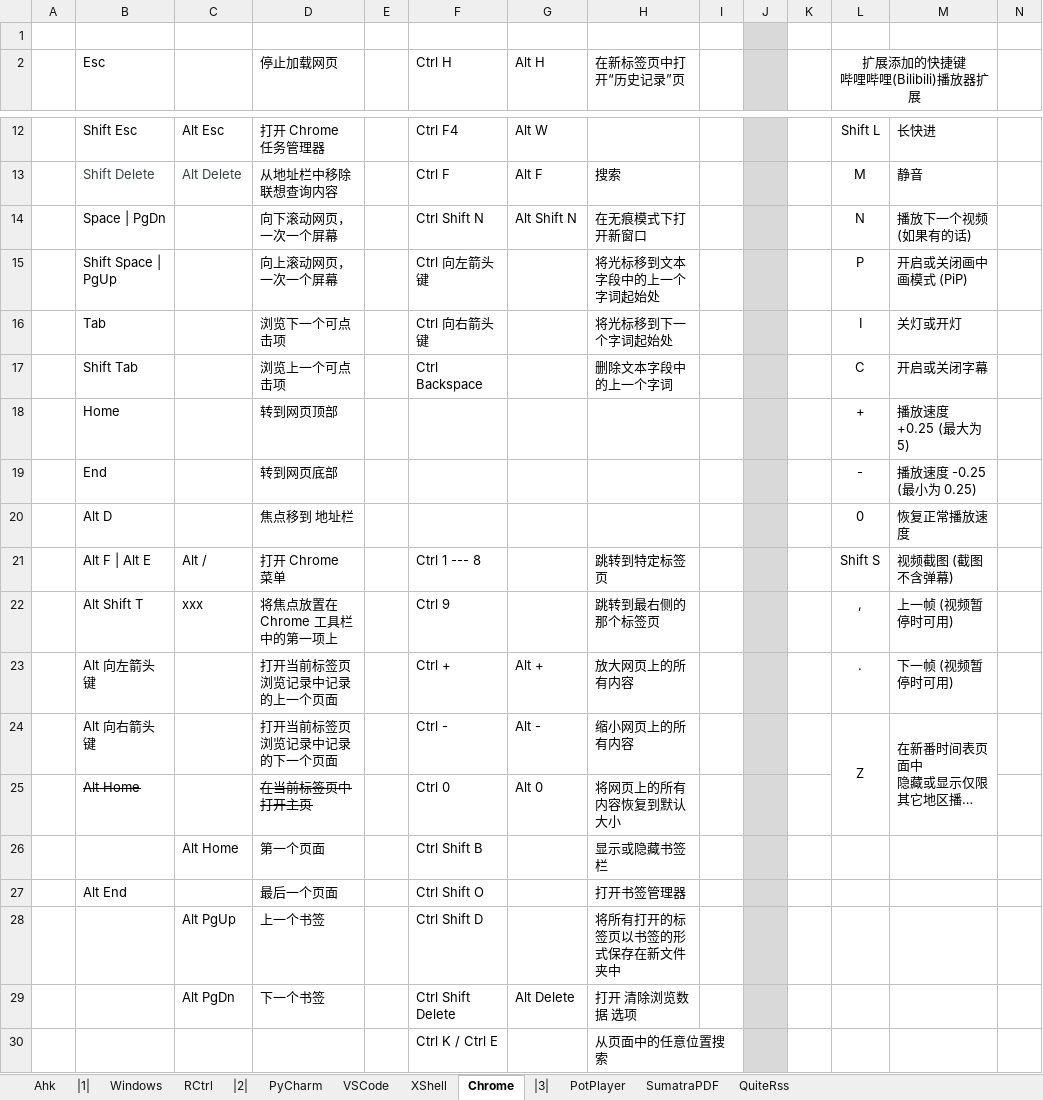
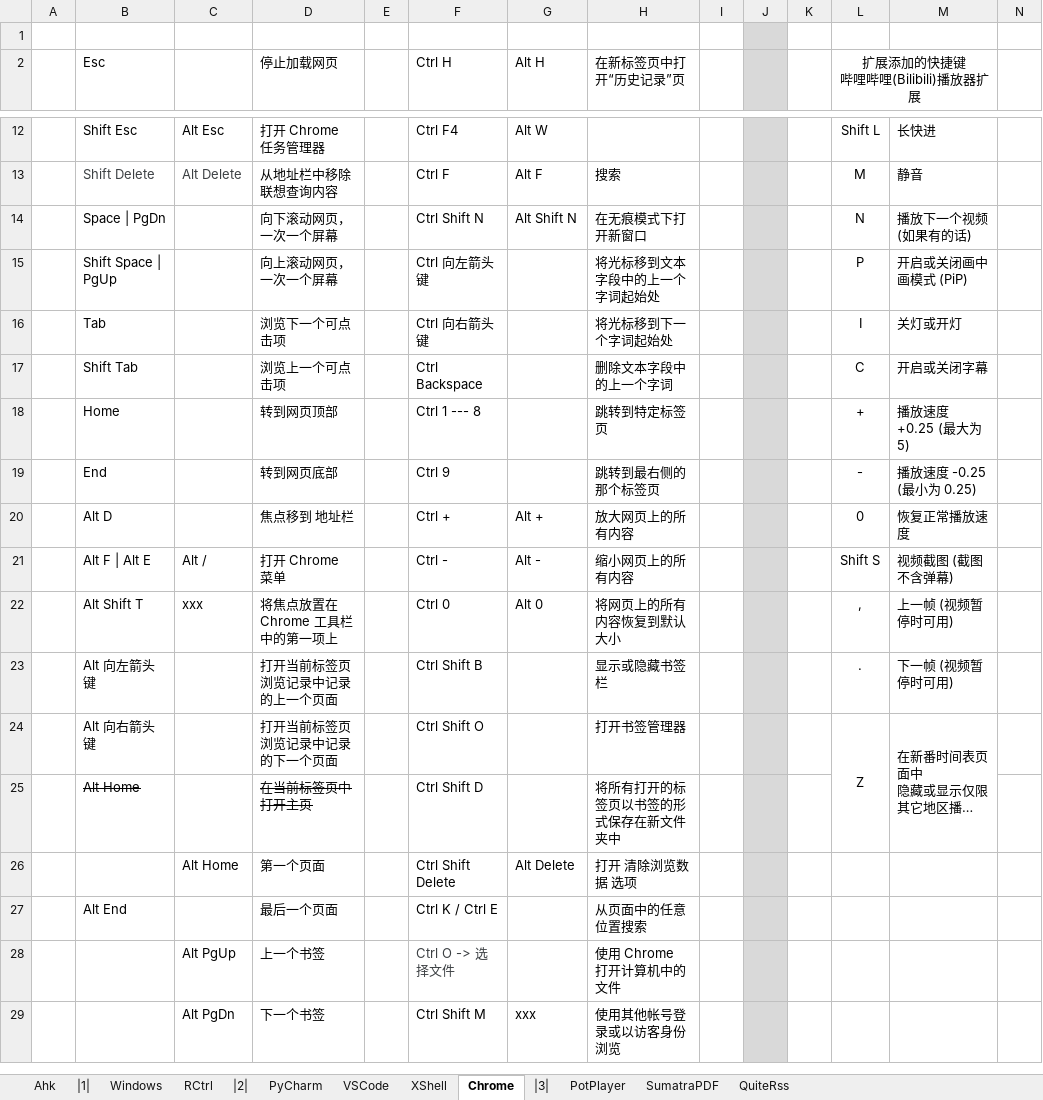
Before and after one commit to By2048/Ahk, an Excel workbook: Doc/Hotkey.xlsx, sheet Chrome, drawn as a sheet; only a part is shown, gaps mark what is left out; long unchanged cells end in …; values as stored, in another font and other column widths than the file's, no borders; removed rows and columns are numbered as before the commit, all else as after; rows hold the shown columns only; the diff covers the shown part only; the diff names each change by its address in the sheet, - before the commit and + after, or states it on an @@ line.

```diff
--- a/Doc/Hotkey.xlsx (sheet Chrome)
+++ b/Doc/Hotkey.xlsx (sheet Chrome)
-F18 (Ctrl H): (empty)
+F18 (Ctrl H): Ctrl 1 --- 8
-H18 (在新标签页中打开“历史记录”页): (empty)
+H18 (在新标签页中打开“历史记录”页): 跳转到特定标签页
-F19 (Ctrl H): (empty)
+F19 (Ctrl H): Ctrl 9
-H19 (在新标签页中打开“历史记录”页): (empty)
+H19 (在新标签页中打开“历史记录”页): 跳转到最右侧的那个标签页
-F20 (Ctrl H): (empty)
+F20 (Ctrl H): Ctrl +
-G20 (Alt H): (empty)
+G20 (Alt H): Alt +
-H20 (在新标签页中打开“历史记录”页): (empty)
+H20 (在新标签页中打开“历史记录”页): 放大网页上的所有内容
-F21 (Ctrl H): Ctrl 1 --- 8
+F21 (Ctrl H): Ctrl -
-G21 (Alt H): (empty)
+G21 (Alt H): Alt -
-H21 (在新标签页中打开“历史记录”页): 跳转到特定标签页
+H21 (在新标签页中打开“历史记录”页): 缩小网页上的所有内容
-F22 (Ctrl H): Ctrl 9
+F22 (Ctrl H): Ctrl 0
-G22 (Alt H): (empty)
+G22 (Alt H): Alt 0
-H22 (在新标签页中打开“历史记录”页): 跳转到最右侧的那个标签页
+H22 (在新标签页中打开“历史记录”页): 将网页上的所有内容恢复到默认大小
-F23 (Ctrl H): Ctrl +
+F23 (Ctrl H): Ctrl Shift B
-G23 (Alt H): Alt +
+G23 (Alt H): (empty)
-H23 (在新标签页中打开“历史记录”页): 放大网页上的所有内容
+H23 (在新标签页中打开“历史记录”页): 显示或隐藏书签栏
-F24 (Ctrl H): Ctrl -
+F24 (Ctrl H): Ctrl Shift O
-G24 (Alt H): Alt -
+G24 (Alt H): (empty)
-H24 (在新标签页中打开“历史记录”页): 缩小网页上的所有内容
+H24 (在新标签页中打开“历史记录”页): 打开书签管理器
-F25 (Ctrl H): Ctrl 0
+F25 (Ctrl H): Ctrl Shift D
-G25 (Alt H): Alt 0
+G25 (Alt H): (empty)
-H25 (在新标签页中打开“历史记录”页): 将网页上的所有内容恢复到默认大小
+H25 (在新标签页中打开“历史记录”页): 将所有打开的标签页以书签的形式保存在新文件夹中
-row 26:  |  | Alt Home | 第一个页面 |  | Ctrl Shift B |  | 显示或隐藏书签栏
+row 26:  |  | Alt Home | 第一个页面 |  | Ctrl Shift Delete | Alt Delete | 打开 清除浏览数据 选项
-F27 (Ctrl H): Ctrl Shift O
+F27 (Ctrl H): Ctrl K / Ctrl E
-H27 (在新标签页中打开“历史记录”页): 打开书签管理器
+H27 (在新标签页中打开“历史记录”页): 从页面中的任意位置搜索
-F28 (Ctrl H): Ctrl Shift D
+F28 (Ctrl H): Ctrl O -> 选择文件
-F28 text colour: black
+F28 text colour: #3C4043
-H28 (在新标签页中打开“历史记录”页): 将所有打开的标签页以书签的形式保存在新文件夹中
+H28 (在新标签页中打开“历史记录”页): 使用 Chrome 打开计算机中的文件
-row 29:  |  | Alt PgDn | 下一个书签 |  | Ctrl Shift Delete | Alt Delete | 打开 清除浏览数据 选项
-row 30:  |  |  |  |  | Ctrl K / Ctrl E |  | 从页面中的任意位置搜索
+row 29:  |  | Alt PgDn | 下一个书签 |  | Ctrl Shift M | xxx | 使用其他帐号登录或以访客身份浏览
```
Also changed, not shown: 24 edited cells, cell formats and merged cells elsewhere in this sheet, sheet XShell, 2 other files.
